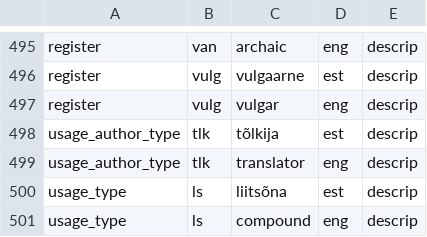
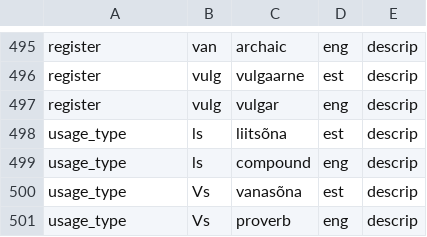
Before and after one commit to keeleinstituut/ekilex, a CSV file: ekilex-etl/fileresources/csv/classifier-main-value.csv, drawn as a sheet; only a part is shown, gaps mark what is left out; the shorter side is filled out with more unchanged rows; the diff names each change by its address in the sheet, - before the commit and + after, or states it on an @@ line.

Commit message:
Usage author type classifier removed.

```diff
--- a/ekilex-etl/fileresources/csv/classifier-main-value.csv
+++ b/ekilex-etl/fileresources/csv/classifier-main-value.csv
-row 498: usage_author_type | tlk | tõlkija | est | descrip
-row 499: usage_author_type | tlk | translator | eng | descrip
```
Also changed, not shown: ekilex-etl/fileresources/csv/classifier-main-map.csv, 3 other files.
